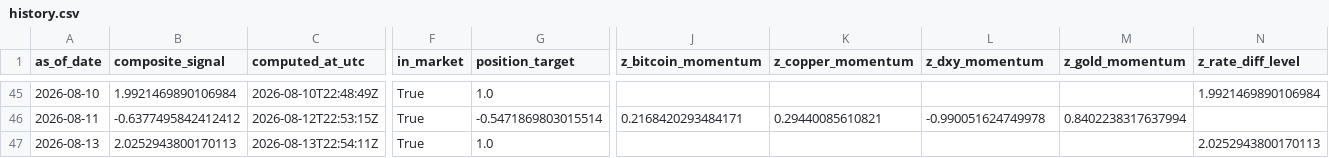
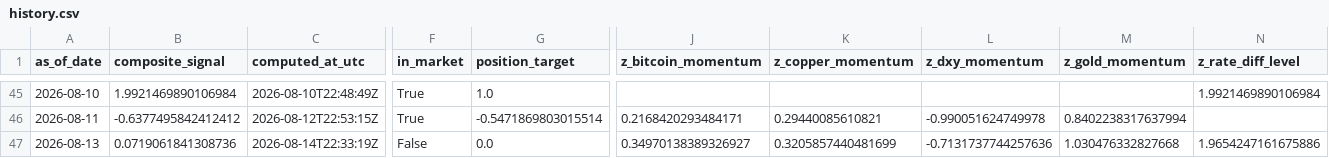
Before and after one commit to Allanli1011/uc-trading, a CSV file: signals/history.csv, drawn as a sheet; only a part is shown, gaps mark what is left out; the diff covers the shown part only; the diff names each change by its address in the sheet, - before the commit and + after, or states it on an @@ line.

```diff
--- a/signals/history.csv
+++ b/signals/history.csv
-B47 (composite_signal): 2.0252943800170113
+B47 (composite_signal): 0.0719061841308736
-C47 (computed_at_utc): 2026-08-13T22:54:11Z
+C47 (computed_at_utc): 2026-08-14T22:33:19Z
-F47 (in_market): True
+F47 (in_market): False
-G47 (position_target): 1.0
+G47 (position_target): 0.0
-J47 (z_bitcoin_momentum): (empty)
+J47 (z_bitcoin_momentum): 0.34970138389326927
-K47 (z_copper_momentum): (empty)
+K47 (z_copper_momentum): 0.3205857440481699
-L47 (z_dxy_momentum): (empty)
+L47 (z_dxy_momentum): -0.7131737744257636
-M47 (z_gold_momentum): (empty)
+M47 (z_gold_momentum): 1.030476332827668
-N47 (z_rate_diff_level): 2.0252943800170113
+N47 (z_rate_diff_level): 1.9654247161675886
```
Also changed, not shown: 1 edited cell elsewhere in this file, 2 other files.
